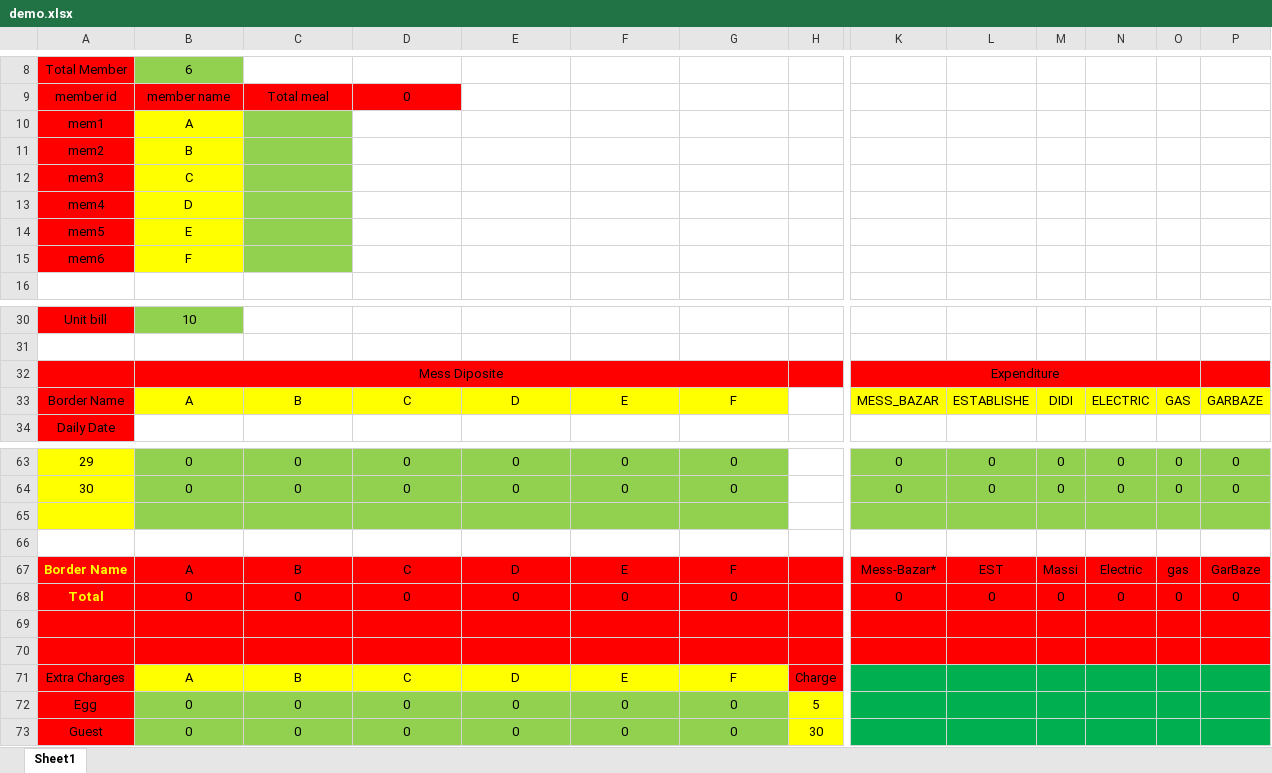
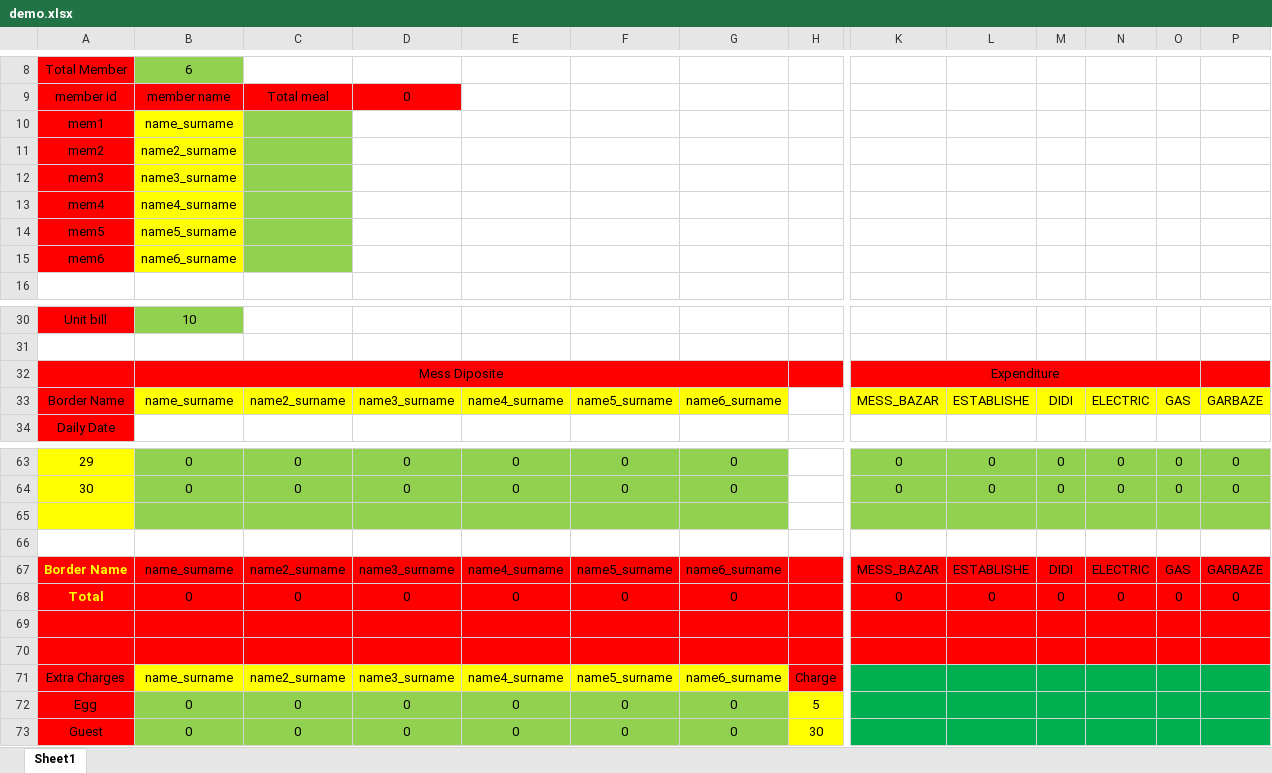
Before and after one commit to artbindu/mess-list, an Excel workbook: data/demo.xlsx, sheet Sheet1, drawn as a sheet; only a part is shown, gaps mark what is left out; values as stored, in another font and other column widths than the file's, no borders; the diff names each change by its address in the sheet, - before the commit and + after, or states it on an @@ line.

Commit message:
update excel data

```diff
--- a/data/demo.xlsx (sheet Sheet1)
+++ b/data/demo.xlsx (sheet Sheet1)
-B10: A
+B10: name_surname
-B11: B
+B11: name2_surname
-B12: C
+B12: name3_surname
-B13: D
+B13: name4_surname
-B14: E
+B14: name5_surname
-B15: F
+B15: name6_surname
-B33: A
+B33: name_surname
-C33: B
+C33: name2_surname
-D33: C
+D33: name3_surname
-E33: D
+E33: name4_surname
-F33: E
+F33: name5_surname
-G33: F
+G33: name6_surname
-B67: A
+B67: name_surname
-C67: B
+C67: name2_surname
-D67: C
+D67: name3_surname
-E67: D
+E67: name4_surname
-F67: E
+F67: name5_surname
-G67: F
+G67: name6_surname
-K67: Mess-Bazar*
+K67: MESS_BAZAR
-L67: EST
+L67: ESTABLISHE
-M67: Massi
+M67: DIDI
-N67: Electric
+N67: ELECTRIC
-O67: gas
+O67: GAS
-P67: GarBaze
+P67: GARBAZE
-B71: A
+B71: name_surname
-C71: B
+C71: name2_surname
-D71: C
+D71: name3_surname
-E71: D
+E71: name4_surname
-F71: E
+F71: name5_surname
-G71: F
+G71: name6_surname
```
